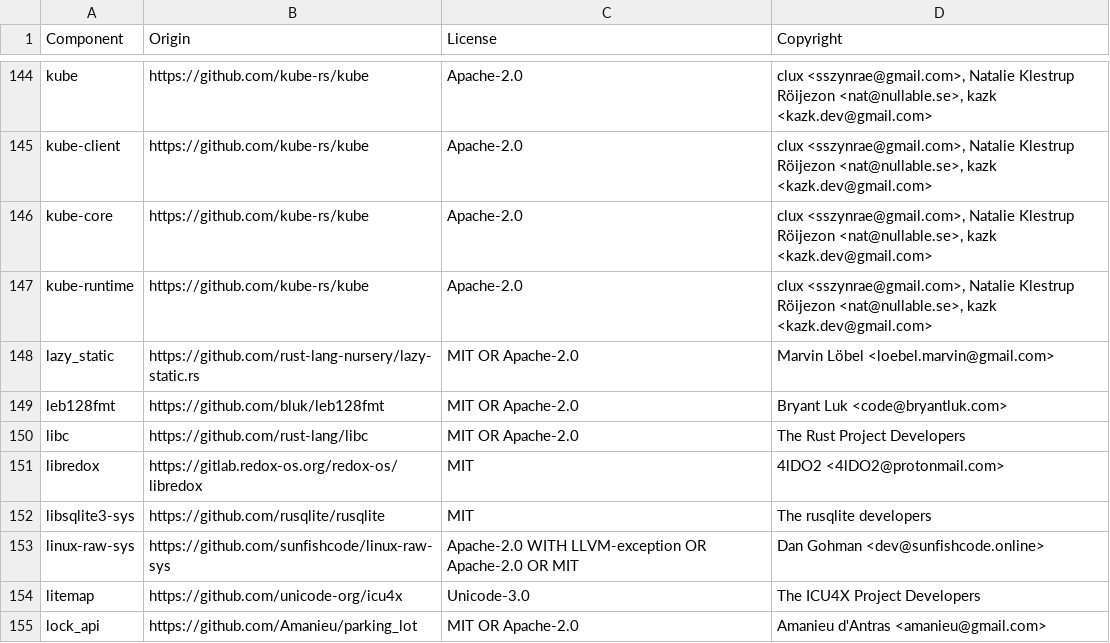
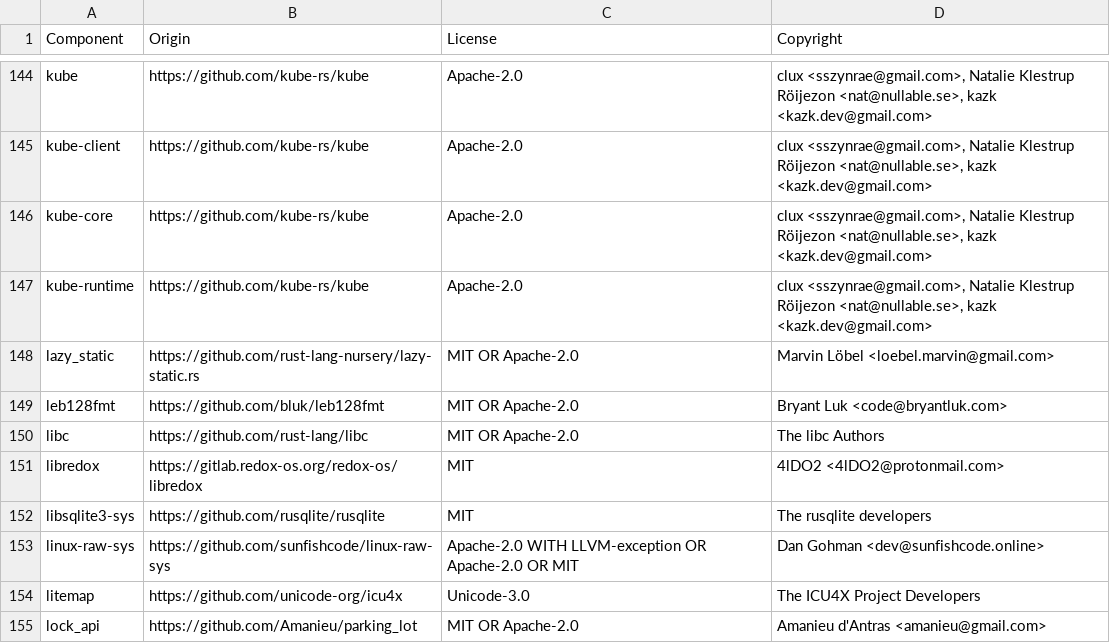
Before and after one commit to LogPacer/edgepacer, a CSV file: LICENSE-3rdparty.csv, drawn as a sheet; only a part is shown, gaps mark what is left out.

Commit message:
chore(deps): refresh libc license metadata

```diff
--- a/LICENSE-3rdparty.csv
+++ b/LICENSE-3rdparty.csv
@@ -149,3 +149,3 @@ lazy_static,https://github.com/rust-lang-nursery/lazy-static.rs,MIT OR Apache-2.
 leb128fmt,https://github.com/bluk/leb128fmt,MIT OR Apache-2.0,Bryant Luk <code@bryantluk.com>
-libc,https://github.com/rust-lang/libc,MIT OR Apache-2.0,The Rust Project Developers
+libc,https://github.com/rust-lang/libc,MIT OR Apache-2.0,The libc Authors
 libredox,https://gitlab.redox-os.org/redox-os/libredox,MIT,4lDO2 <4lDO2@protonmail.com>
```
